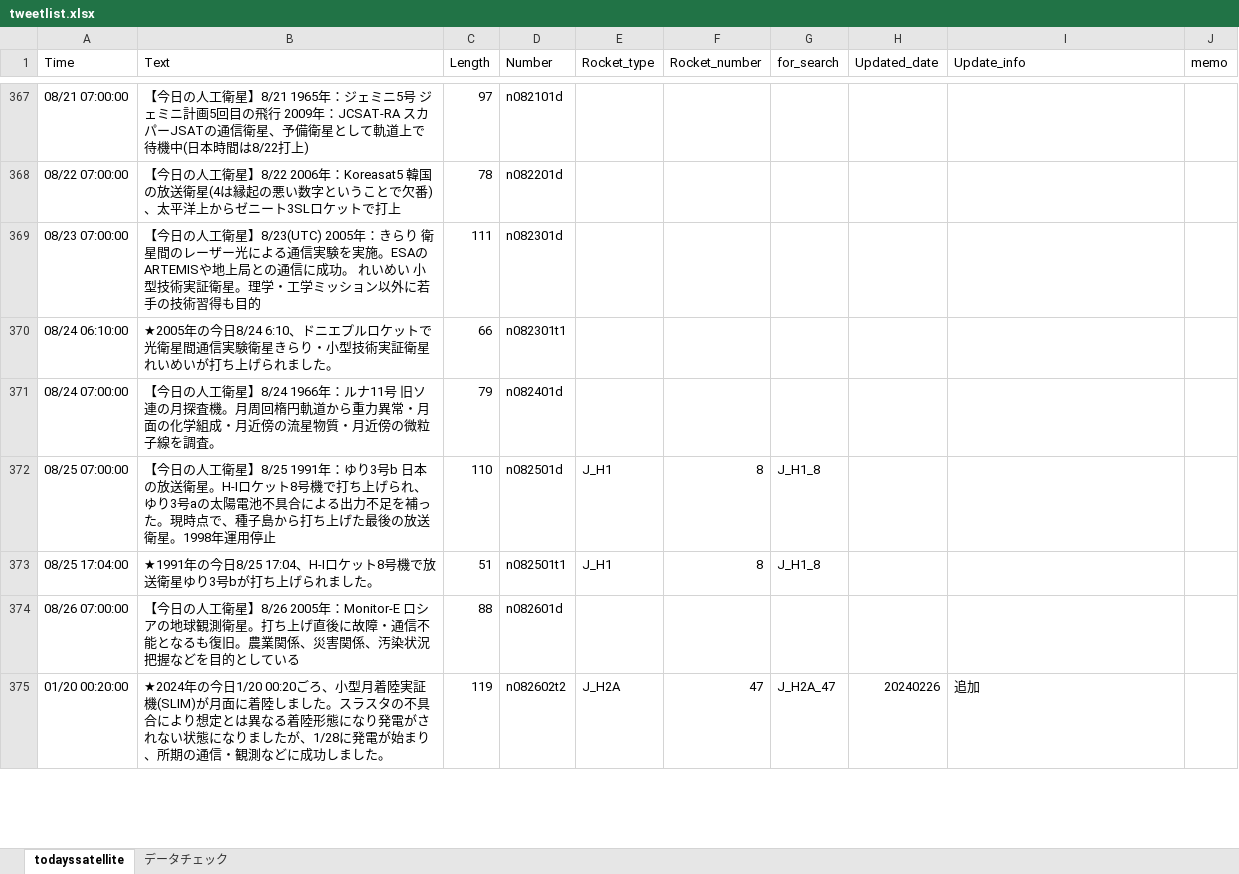
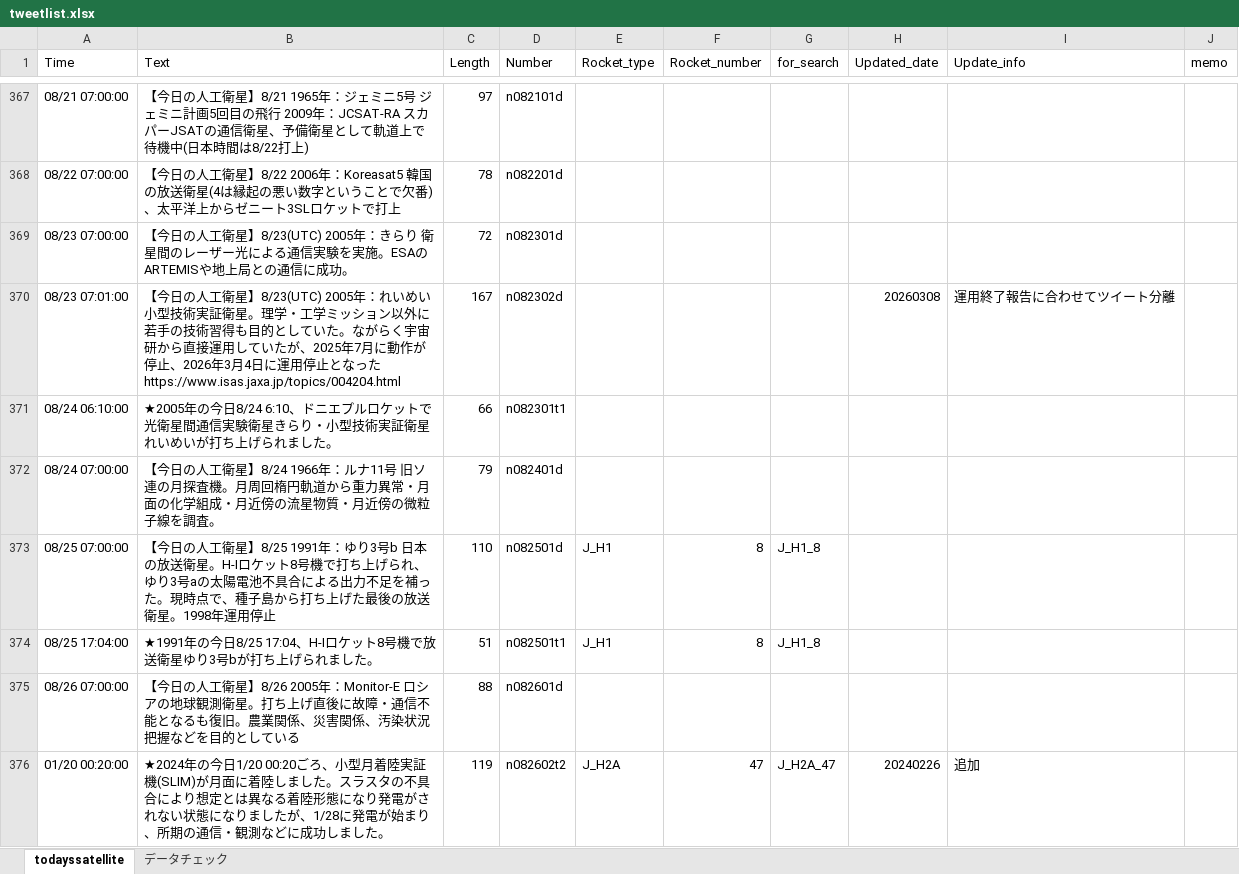
Before and after one commit to garmy-ja/todayssatellite, an Excel workbook: tweetlist.xlsx, sheet todayssatellite, drawn as a sheet; only a part is shown, gaps mark what is left out; values as stored, in another font and other column widths than the file's, no borders; conditional formats not drawn; the diff names each change by its address in the sheet, - before the commit and + after, or states it on an @@ line.

```diff
--- a/tweetlist.xlsx (sheet todayssatellite)
+++ b/tweetlist.xlsx (sheet todayssatellite)
-B369 (Text): …に成功。 れいめい 小型技術実証衛星。理学・工学ミッション以外に若手の技術習得も目的
+B369 (Text): …に成功。
-C369 (Length): 111
+C369 (Length): 72
+row 370: 08/23 07:01:00 | 【今日の人工衛星】8/23(UTC) 2005年：れいめい 小型技術実証衛星。理学・工学ミッション以外に若手の技術習得も目的としていた。ながらく宇宙研から直接運用していたが、2025年7月に動作が停止、2026年3月4日に運用停止となった https://www.isas.jaxa.jp/topics/004204.html | 167 | n082302d |  |  |  | 20260308 | 運用終了報告に合わせてツイート分離
```
Also changed, not shown: 1 other file.
